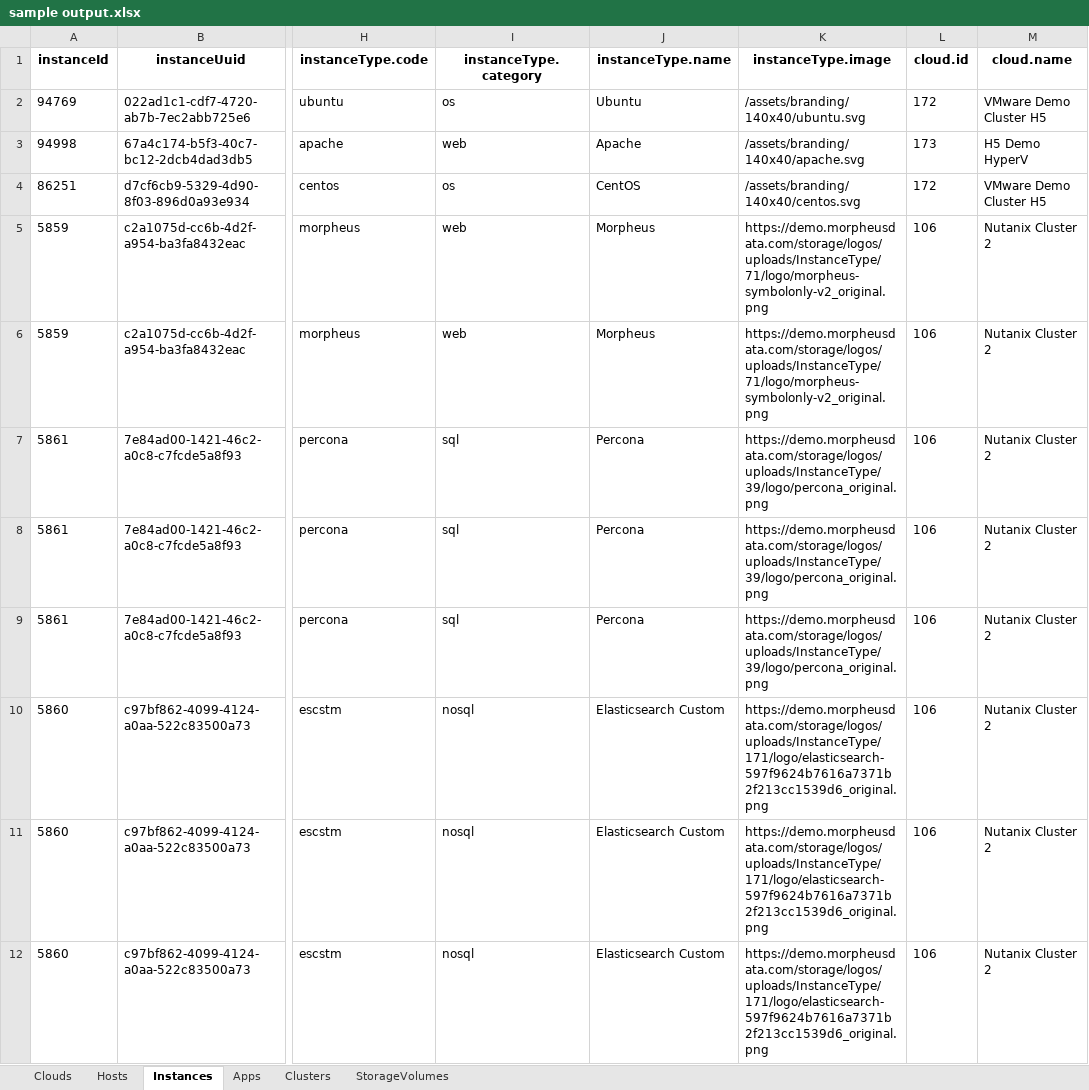
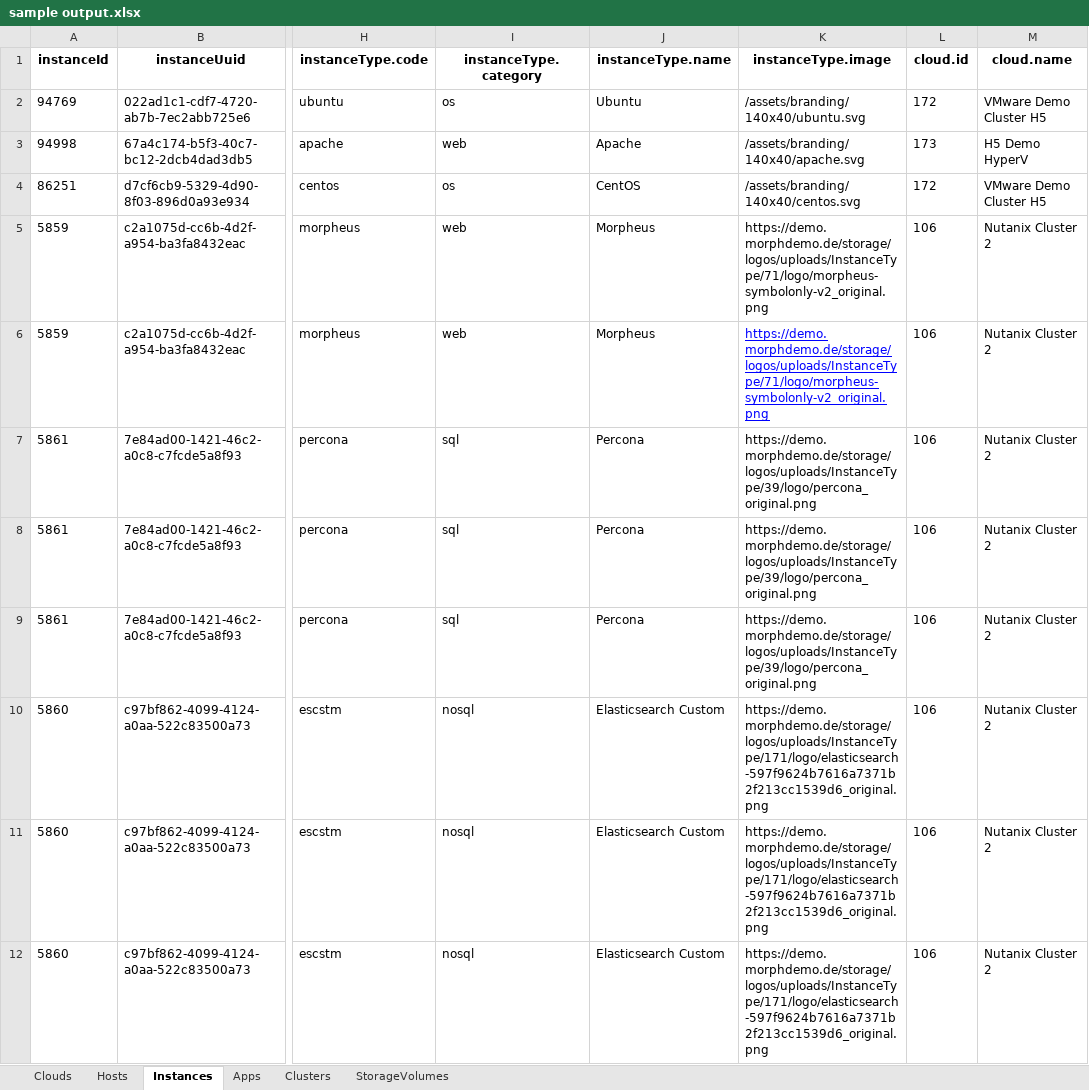
Before and after one commit to laber0815/Morpheus-Appliance-Inventory-Download, an Excel workbook: output/sample output.xlsx, sheet Instances, drawn as a sheet; only a part is shown, gaps mark what is left out; values as stored, in another font and other column widths than the file's, no borders; the diff covers the shown part only; the diff names each change by its address in the sheet, - before the commit and + after, or states it on an @@ line.

```diff
--- a/output/sample output.xlsx (sheet Instances)
+++ b/output/sample output.xlsx (sheet Instances)
-K5:K6 (instanceType.image): https://demo.morpheusdata.com/storage/logos/uploads/InstanceType/71/logo/morpheus-symbolonly-v2_original.png
+K5:K6 (instanceType.image): https://demo.morphdemo.de/storage/logos/uploads/InstanceType/71/logo/morpheus-symbolonly-v2_original.png
@@ K6 underline: off → on, text colour: black → #0000FF @@
-K7:K9 (instanceType.image): https://demo.morpheusdata.com/storage/logos/uploads/InstanceType/39/logo/percona_original.png
+K7:K9 (instanceType.image): https://demo.morphdemo.de/storage/logos/uploads/InstanceType/39/logo/percona_original.png
-K10:K12 (instanceType.image): https://demo.morpheusdata.com/storage/logos/uploads/InstanceType/171/logo/elasticsearch-597f9624b7616a7371b2f213cc1539d6_original.png
+K10:K12 (instanceType.image): https://demo.morphdemo.de/storage/logos/uploads/InstanceType/171/logo/elasticsearch-597f9624b7616a7371b2f213cc1539d6_original.png
```
Also changed, not shown: 5 edited cells elsewhere in this sheet, sheet Hosts, sheet Apps.
